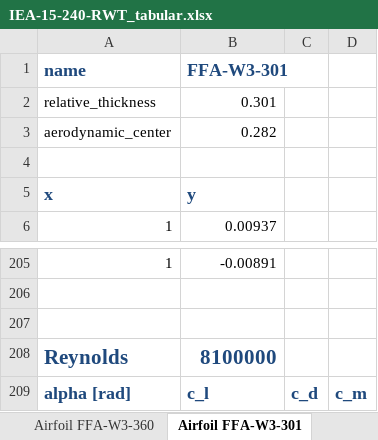
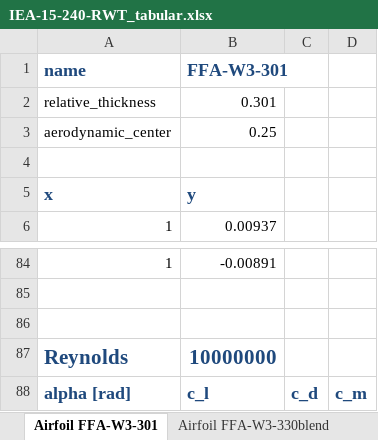
Before and after one commit to IEAWindTask37/IEA-15-240-RWT, an Excel workbook: Documentation/IEA-15-240-RWT_tabular.xlsx, sheet Airfoil FFA-W3-301, drawn as a sheet; only a part is shown, gaps mark what is left out; values as stored, in another font and other column widths than the file's, no borders; addresses are those after the commit; the diff covers the shown part only; the diff names each change by its address in the sheet, - before the commit and + after, or states it on an @@ line.

```diff
--- a/Documentation/IEA-15-240-RWT_tabular.xlsx (sheet Airfoil FFA-W3-301)
+++ b/Documentation/IEA-15-240-RWT_tabular.xlsx (sheet Airfoil FFA-W3-301)
-B3 (FFA-W3-301): 0.282
+B3 (FFA-W3-301): 0.25
-B87 (FFA-W3-301): 8100000
+B87 (FFA-W3-301): 10000000
```
Also changed, not shown: other rows of this sheet, sheet Airfoil FFA-W3-330blend, sheet Airfoil FFA-W3-211, sheet Airfoil FFA-W3-241, sheet Airfoil FFA-W3-360, sheet Blade Support Structure, sheet Tower Properties, 5 more sheets, other sheet tabs.
